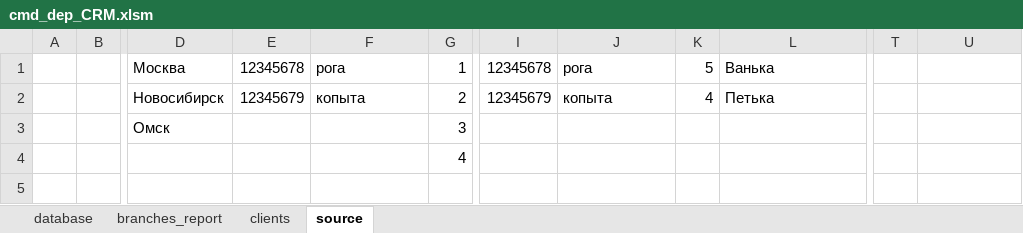
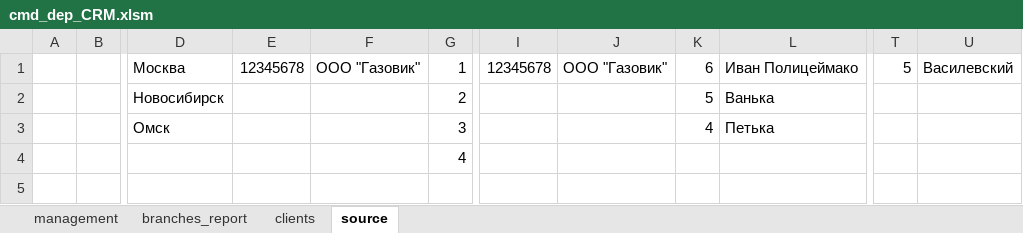
Before and after one commit to hoadu/cmd_dep_CRM, an Excel workbook: cmd_dep_CRM.xlsm, sheet source, drawn as a sheet; only a part is shown, gaps mark what is left out; values as stored, in another font and other column widths than the file's, no borders; the diff names each change by its address in the sheet, - before the commit and + after, or states it on an @@ line.

```diff
--- a/cmd_dep_CRM.xlsm (sheet source)
+++ b/cmd_dep_CRM.xlsm (sheet source)
-sheet tab: database
+sheet tab: management
-F1: рога
+F1: ООО "Газовик"
-J1: рога
+J1: ООО "Газовик"
-K1: 5
+K1: 6
-L1: Ванька
+L1: Иван Полицеймако
-T1: (empty)
+T1: 5
-U1: (empty)
+U1: Василевский
-E2: 12345679
+E2: (empty)
-F2: копыта
+F2: (empty)
-I2: 12345679
+I2: (empty)
-J2: копыта
+J2: (empty)
-K2: 4
+K2: 5
-L2: Петька
+L2: Ванька
-K3: (empty)
+K3: 4
-L3: (empty)
+L3: Петька
```
Also changed, not shown: sheet clients, sheet management, sheet branches_report, charts or pictures, 2 other files.
